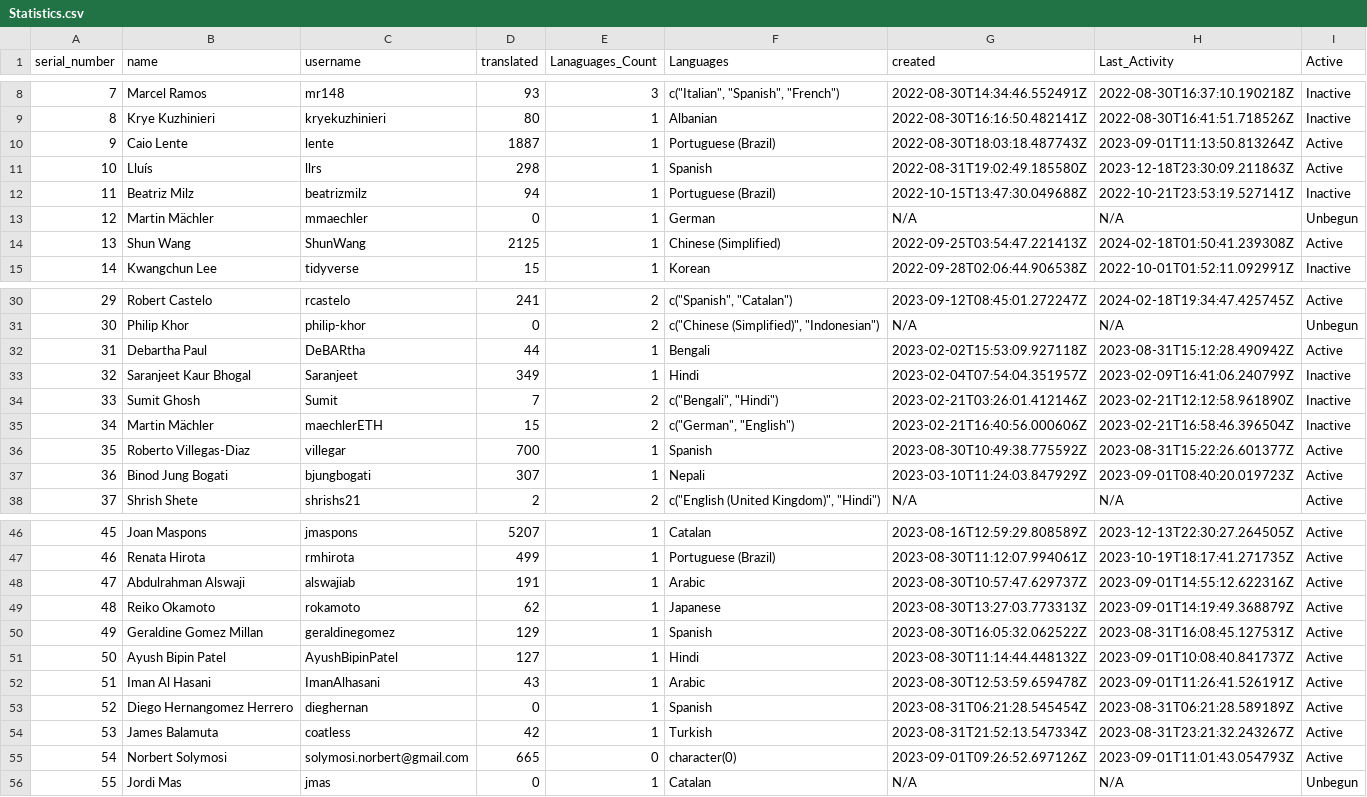
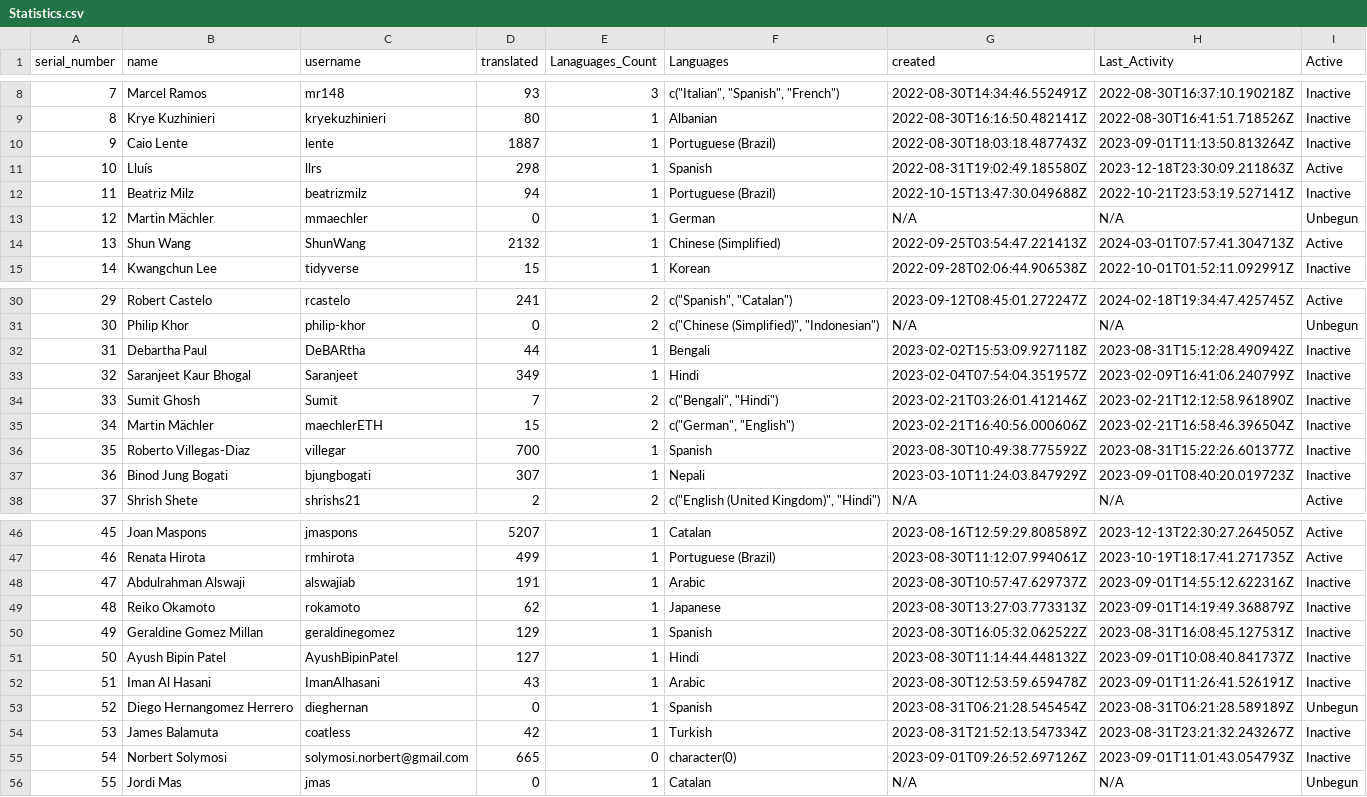
Before and after one commit to shrish-shete20/weblate, a CSV file: User Statistics/Statistics.csv, drawn as a sheet; only a part is shown, gaps mark what is left out.

Commit message:
Updated users Csv

```diff
--- a/User Statistics/Statistics.csv
+++ b/User Statistics/Statistics.csv
@@ -9,3 +9,3 @@ serial_number,name,username,translated,Lanaguages_Count,Languages,created,Last_A
 8,Krye Kuzhinieri,kryekuzhinieri,80,1,Albanian,2022-08-30T16:16:50.482141Z,2022-08-30T16:41:51.718526Z,Inactive
-9,Caio Lente,lente,1887,1,Portuguese (Brazil),2022-08-30T18:03:18.487743Z,2023-09-01T11:13:50.813264Z,Active
+9,Caio Lente,lente,1887,1,Portuguese (Brazil),2022-08-30T18:03:18.487743Z,2023-09-01T11:13:50.813264Z,Inactive
 10,Lluís,llrs,298,1,Spanish,2022-08-31T19:02:49.185580Z,2023-12-18T23:30:09.211863Z,Active
@@ -13,3 +13,3 @@ serial_number,name,username,translated,Lanaguages_Count,Languages,created,Last_A
 12,Martin Mächler,mmaechler,0,1,German,N/A,N/A,Unbegun
-13,Shun Wang,ShunWang,2125,1,Chinese (Simplified),2022-09-25T03:54:47.221413Z,2024-02-18T01:50:41.239308Z,Active
+13,Shun Wang,ShunWang,2132,1,Chinese (Simplified),2022-09-25T03:54:47.221413Z,2024-03-01T07:57:41.304713Z,Active
 14,Kwangchun Lee,tidyverse,15,1,Korean,2022-09-28T02:06:44.906538Z,2022-10-01T01:52:11.092991Z,Inactive
@@ -31,3 +31,3 @@ serial_number,name,username,translated,Lanaguages_Count,Languages,created,Last_A
 30,Philip Khor,philip-khor,0,2,"c(""Chinese (Simplified)"", ""Indonesian"")",N/A,N/A,Unbegun
-31,Debartha Paul,DeBARtha,44,1,Bengali,2023-02-02T15:53:09.927118Z,2023-08-31T15:12:28.490942Z,Active
+31,Debartha Paul,DeBARtha,44,1,Bengali,2023-02-02T15:53:09.927118Z,2023-08-31T15:12:28.490942Z,Inactive
 32,Saranjeet Kaur Bhogal,Saranjeet,349,1,Hindi,2023-02-04T07:54:04.351957Z,2023-02-09T16:41:06.240799Z,Inactive
@@ -35,4 +35,4 @@ serial_number,name,username,translated,Lanaguages_Count,Languages,created,Last_A
 34,Martin Mächler,maechlerETH,15,2,"c(""German"", ""English"")",2023-02-21T16:40:56.000606Z,2023-02-21T16:58:46.396504Z,Inactive
-35,Roberto Villegas-Diaz,villegar,700,1,Spanish,2023-08-30T10:49:38.775592Z,2023-08-31T15:22:26.601377Z,Active
-36,Binod Jung Bogati,bjungbogati,307,1,Nepali,2023-03-10T11:24:03.847929Z,2023-09-01T08:40:20.019723Z,Active
+35,Roberto Villegas-Diaz,villegar,700,1,Spanish,2023-08-30T10:49:38.775592Z,2023-08-31T15:22:26.601377Z,Inactive
+36,Binod Jung Bogati,bjungbogati,307,1,Nepali,2023-03-10T11:24:03.847929Z,2023-09-01T08:40:20.019723Z,Inactive
 37,Shrish Shete,shrishs21,2,2,"c(""English (United Kingdom)"", ""Hindi"")",N/A,N/A,Active
@@ -47,10 +47,10 @@ serial_number,name,username,translated,Lanaguages_Count,Languages,created,Last_A
 46,Renata Hirota,rmhirota,499,1,Portuguese (Brazil),2023-08-30T11:12:07.994061Z,2023-10-19T18:17:41.271735Z,Active
-47,Abdulrahman Alswaji,alswajiab,191,1,Arabic,2023-08-30T10:57:47.629737Z,2023-09-01T14:55:12.622316Z,Active
-48,Reiko Okamoto,rokamoto,62,1,Japanese,2023-08-30T13:27:03.773313Z,2023-09-01T14:19:49.368879Z,Active
-49,Geraldine Gomez Millan,geraldinegomez,129,1,Spanish,2023-08-30T16:05:32.062522Z,2023-08-31T16:08:45.127531Z,Active
-50,Ayush Bipin Patel,AyushBipinPatel,127,1,Hindi,2023-08-30T11:14:44.448132Z,2023-09-01T10:08:40.841737Z,Active
-51,Iman Al Hasani,ImanAlhasani,43,1,Arabic,2023-08-30T12:53:59.659478Z,2023-09-01T11:26:41.526191Z,Active
-52,Diego Hernangomez Herrero,dieghernan,0,1,Spanish,2023-08-31T06:21:28.545454Z,2023-08-31T06:21:28.589189Z,Active
-53,James Balamuta,coatless,42,1,Turkish,2023-08-31T21:52:13.547334Z,2023-08-31T23:21:32.243267Z,Active
-54,Norbert Solymosi,solymosi.norbert@gmail.com,665,0,character(0),2023-09-01T09:26:52.697126Z,2023-09-01T11:01:43.054793Z,Active
+47,Abdulrahman Alswaji,alswajiab,191,1,Arabic,2023-08-30T10:57:47.629737Z,2023-09-01T14:55:12.622316Z,Inactive
+48,Reiko Okamoto,rokamoto,62,1,Japanese,2023-08-30T13:27:03.773313Z,2023-09-01T14:19:49.368879Z,Inactive
+49,Geraldine Gomez Millan,geraldinegomez,129,1,Spanish,2023-08-30T16:05:32.062522Z,2023-08-31T16:08:45.127531Z,Inactive
+50,Ayush Bipin Patel,AyushBipinPatel,127,1,Hindi,2023-08-30T11:14:44.448132Z,2023-09-01T10:08:40.841737Z,Inactive
+51,Iman Al Hasani,ImanAlhasani,43,1,Arabic,2023-08-30T12:53:59.659478Z,2023-09-01T11:26:41.526191Z,Inactive
+52,Diego Hernangomez Herrero,dieghernan,0,1,Spanish,2023-08-31T06:21:28.545454Z,2023-08-31T06:21:28.589189Z,Unbegun
+53,James Balamuta,coatless,42,1,Turkish,2023-08-31T21:52:13.547334Z,2023-08-31T23:21:32.243267Z,Inactive
+54,Norbert Solymosi,solymosi.norbert@gmail.com,665,0,character(0),2023-09-01T09:26:52.697126Z,2023-09-01T11:01:43.054793Z,Inactive
 55,Jordi Mas,jmas,0,1,Catalan,N/A,N/A,Unbegun
```
